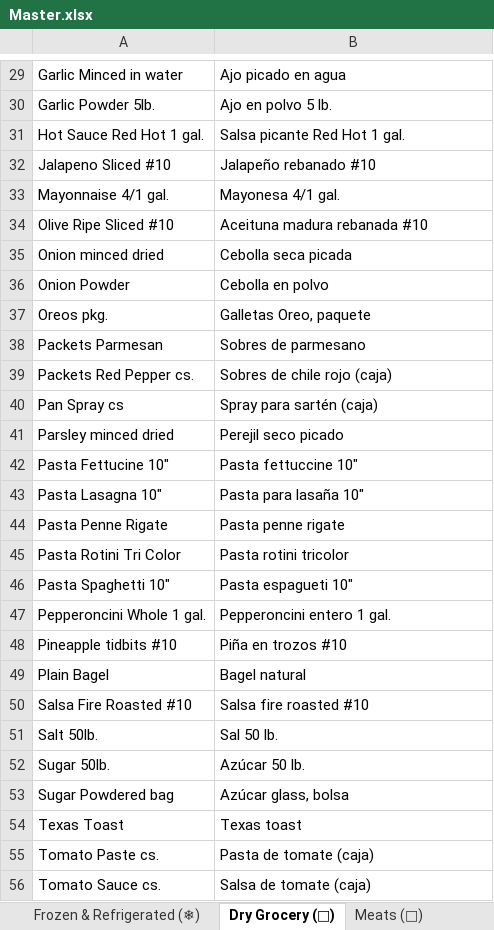
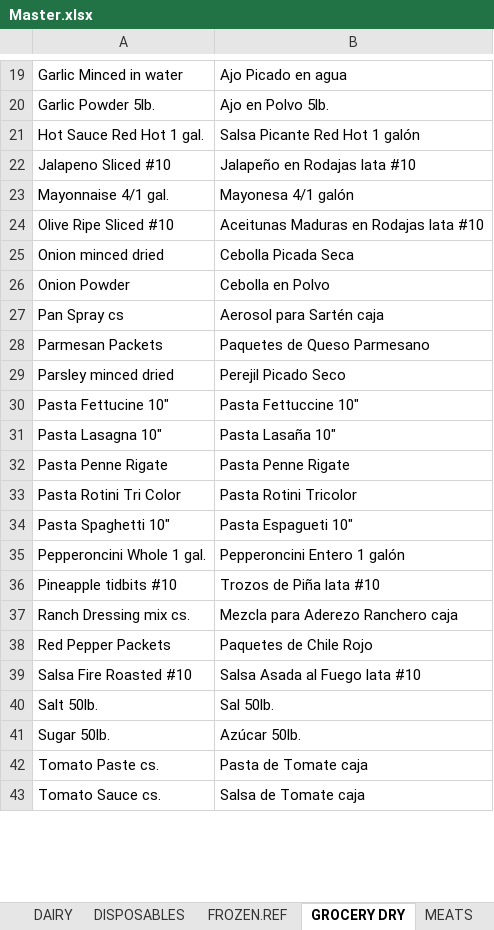
Before and after one commit to bsides230/Inventory, an Excel workbook: item master/Master.xlsx, sheet GROCERY DRY, drawn as a sheet; only a part is shown, gaps mark what is left out; values as stored, in another font and other column widths than the file's, no borders; removed rows and columns are numbered as before the commit, all else as after; the diff covers the shown part only; the diff names each change by its address in the sheet, - before the commit and + after, or states it on an @@ line.

Commit message:
docs: update master inventory format guide and master sheet
Update the `docs/Master_Inventory_Format_Guide.md` document to describe the new row 1 `en`/`es` format alongside category translations on row 2.
Rebuilt `item master/Master.xlsx` to use the new layout using combined data from legacy `English Master.xlsx` and `Spanish Master.xlsx` files.

```diff
--- a/item master/Master.xlsx (sheet GROCERY DRY)
+++ b/item master/Master.xlsx (sheet GROCERY DRY)
-sheet tab: Frozen & Refrigerated (❄)
+sheet tab: FROZEN.REF
-sheet tab: Dry Grocery (🌾)
+sheet tab: GROCERY DRY
-sheet tab: Meats (🥩)
+sheet tab: MEATS
-B19: Ajo picado en agua
+B19: Ajo Picado en agua
-B20: Ajo en polvo 5 lb.
+B20: Ajo en Polvo 5lb.
-B21: Salsa picante Red Hot 1 gal.
+B21: Salsa Picante Red Hot 1 galón
-B22: Jalapeño rebanado #10
+B22: Jalapeño en Rodajas lata #10
-B23: Mayonesa 4/1 gal.
+B23: Mayonesa 4/1 galón
-B24: Aceituna madura rebanada #10
+B24: Aceitunas Maduras en Rodajas lata #10
-B25: Cebolla seca picada
+B25: Cebolla Picada Seca
-B26: Cebolla en polvo
+B26: Cebolla en Polvo
-row 37: Oreos pkg. | Galletas Oreo, paquete
-row 38: Packets Parmesan | Sobres de parmesano
-row 39: Packets Red Pepper cs. | Sobres de chile rojo (caja)
-B27: Spray para sartén (caja)
+B27: Aerosol para Sartén caja
+row 28: Parmesan Packets | Paquetes de Queso Parmesano
-B29: Perejil seco picado
+B29: Perejil Picado Seco
-B30: Pasta fettuccine 10"
+B30: Pasta Fettuccine 10"
-B31: Pasta para lasaña 10"
+B31: Pasta Lasaña 10"
-B32: Pasta penne rigate
+B32: Pasta Penne Rigate
-B33: Pasta rotini tricolor
+B33: Pasta Rotini Tricolor
-B34: Pasta espagueti 10"
+B34: Pasta Espagueti 10"
-B35: Pepperoncini entero 1 gal.
+B35: Pepperoncini Entero 1 galón
-B36: Piña en trozos #10
+B36: Trozos de Piña lata #10
-row 49: Plain Bagel | Bagel natural
+row 37: Ranch Dressing mix cs. | Mezcla para Aderezo Ranchero caja
+row 38: Red Pepper Packets | Paquetes de Chile Rojo
-B39: Salsa fire roasted #10
+B39: Salsa Asada al Fuego lata #10
-B40: Sal 50 lb.
+B40: Sal 50lb.
-B41: Azúcar 50 lb.
+B41: Azúcar 50lb.
-row 53: Sugar Powdered bag | Azúcar glass, bolsa
-row 54: Texas Toast | Texas toast
-B42: Pasta de tomate (caja)
+B42: Pasta de Tomate caja
-B43: Salsa de tomate (caja)
+B43: Salsa de Tomate caja
```
Also changed, not shown: 8 added rows, 15 removed rows and 16 edited cells elsewhere in this sheet, sheet DISPOSABLES, sheet BEV-ALC, sheet PREPARED, sheet PRODUCE, sheet MEATS, sheet BEV-RTD, 5 more sheets, other sheet tabs, 22 other files.
